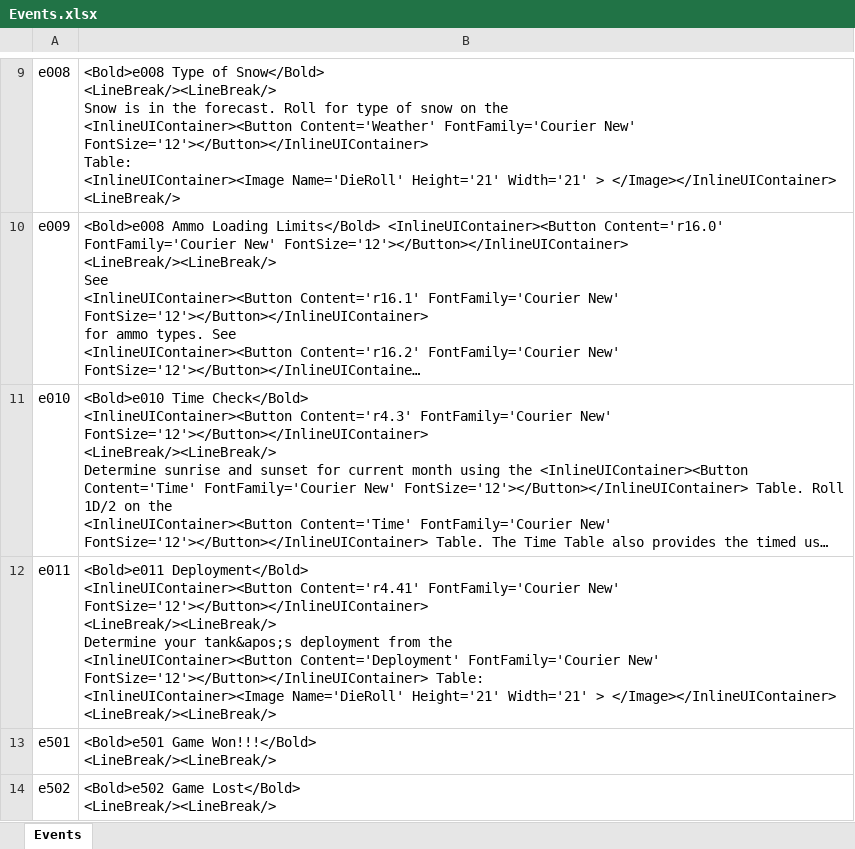
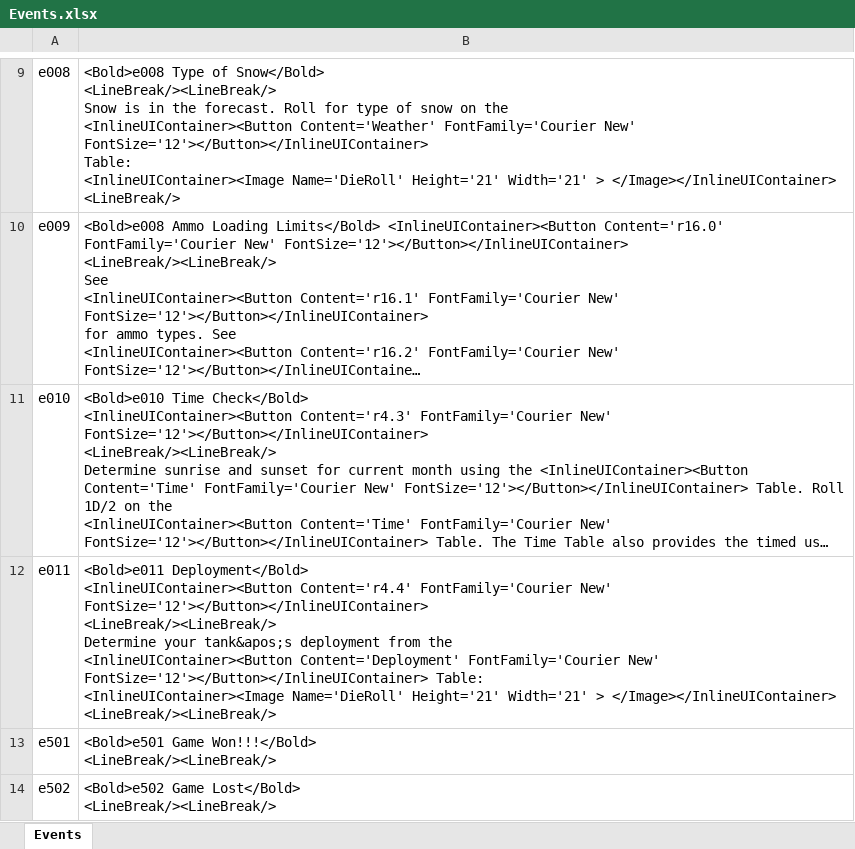
Before and after one commit to happysulla/PattonsBest, an Excel workbook: DesignDocs/Events.xlsx, sheet Events, drawn as a sheet; only a part is shown, gaps mark what is left out; long unchanged cells end in …; values as stored, in another font and other column widths than the file's, no borders; ↵ is a line break in a cell; the diff names each change by its address in the sheet, - before the commit and + after, or states it on an @@ line.

```diff
--- a/DesignDocs/Events.xlsx (sheet Events)
+++ b/DesignDocs/Events.xlsx (sheet Events)
-B12: …Deployment</Bold> ↵ <InlineUIContainer><Button Content='r4.41' FontFamily='Courier New'…
+B12: …Deployment</Bold> ↵ <InlineUIContainer><Button Content='r4.4' FontFamily='Courier New'…
```
Also changed, not shown: DesignDocs/Rules.xlsx, 23 other files.
